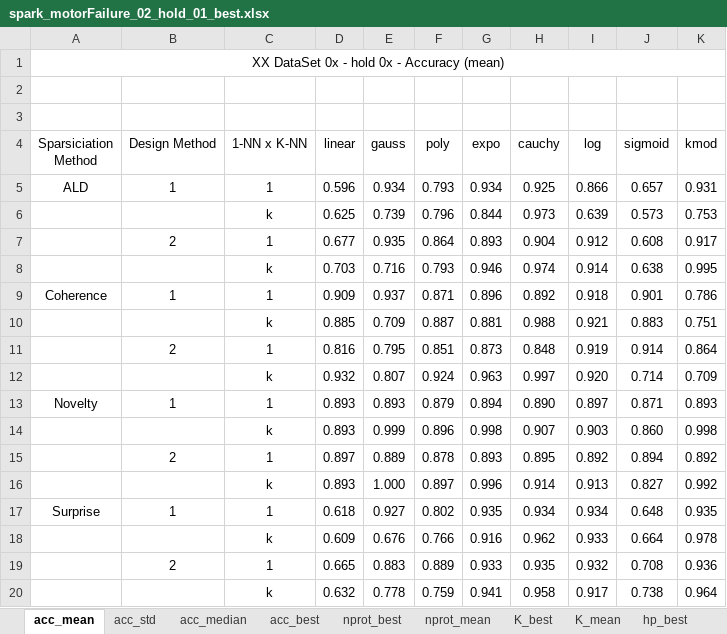
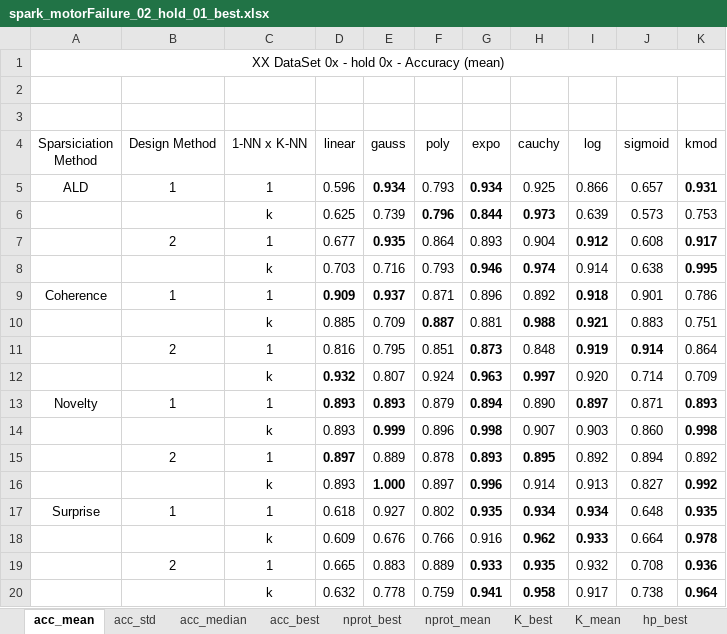
Before and after one commit to davidcoelho89/Matlab-MLTool-fp, an Excel workbook: results_analysis/spark_motorFailure_02_hold_01_best.xlsx, sheet acc_mean, drawn as a sheet; values as stored, in another font and other column widths than the file's, no borders; the diff names each change by its address in the sheet, - before the commit and + after, or states it on an @@ line.

Commit message:
added results of spark and motor failure and cervical cancer data

```diff
--- a/results_analysis/spark_motorFailure_02_hold_01_best.xlsx (sheet acc_mean)
+++ b/results_analysis/spark_motorFailure_02_hold_01_best.xlsx (sheet acc_mean)
-E5 bold: off
+E5 bold: on
-G5 bold: off
+G5 bold: on
-K5 bold: off
+K5 bold: on
-F6:H6 bold: off
+F6:H6 bold: on
-E7 bold: off
+E7 bold: on
-I7 bold: off
+I7 bold: on
-K7:K8 bold: off
+K7:K8 bold: on
-G8:H8 bold: off
+G8:H8 bold: on
-D9:E9 bold: off
+D9:E9 bold: on
-I9 bold: off
+I9 bold: on
-F10 bold: off
+F10 bold: on
-H10:I10 bold: off
+H10:I10 bold: on
-G11 bold: off
+G11 bold: on
-I11:J11 bold: off
+I11:J11 bold: on
-D12 bold: off
+D12 bold: on
-G12:H12 bold: off
+G12:H12 bold: on
-D13:E13 bold: off
+D13:E13 bold: on
-G13:G14 bold: off
+G13:G14 bold: on
-I13 bold: off
+I13 bold: on
-K13:K14 bold: off
+K13:K14 bold: on
-E14 bold: off
+E14 bold: on
-D15 bold: off
+D15 bold: on
-G15:H15 bold: off
+G15:H15 bold: on
-E16 bold: off
+E16 bold: on
-G16 bold: off
+G16 bold: on
-K16:K20 bold: off
+K16:K20 bold: on
-G17:I17 bold: off
+G17:I17 bold: on
-H18:I18 bold: off
+H18:I18 bold: on
-G19:H20 bold: off
+G19:H20 bold: on
```
Also changed, not shown: 2 other files.
